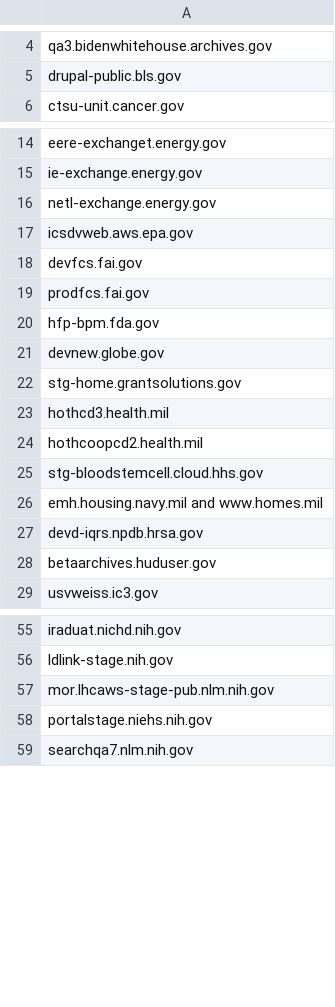
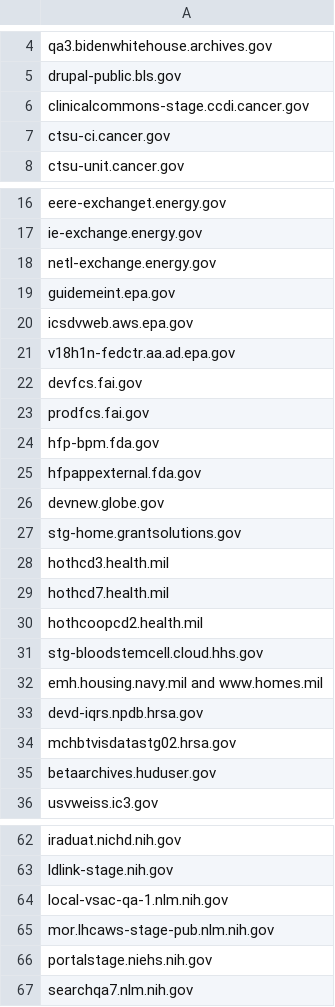
Before and after one commit to arpitjain099/site-scanning-analysis, a CSV file: reports/missing-target-url-in-snapshot.csv, drawn as a sheet; only a part is shown, gaps mark what is left out; the diff names each change by its address in the sheet, - before the commit and + after, or states it on an @@ line.

```diff
--- a/reports/missing-target-url-in-snapshot.csv
+++ b/reports/missing-target-url-in-snapshot.csv
+row 6: clinicalcommons-stage.ccdi.cancer.gov
+row 7: ctsu-ci.cancer.gov
+row 19: guidemeint.epa.gov
+row 21: v18h1n-fedctr.aa.ad.epa.gov
+row 25: hfpappexternal.fda.gov
+row 29: hothcd7.health.mil
+row 34: mchbtvisdatastg02.hrsa.gov
+row 64: local-vsac-qa-1.nlm.nih.gov
```
